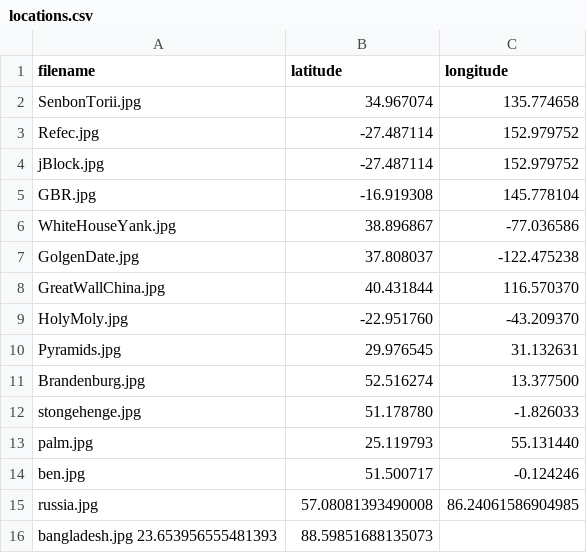
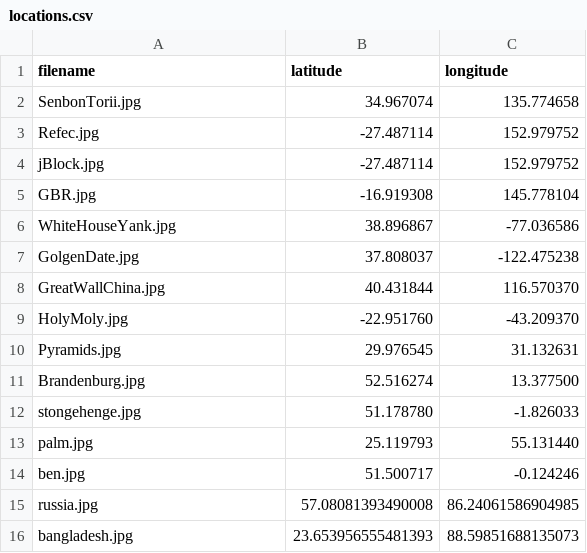
Before and after one commit to combat-wombat-one/RandoRoundtheWorld, a CSV file: locations.csv, drawn as a sheet; removed rows and columns are numbered as before the commit, all else as after; the diff names each change by its address in the sheet, - before the commit and + after, or states it on an @@ line.

Commit message:
Update locations.csv

```diff
--- a/locations.csv
+++ b/locations.csv
-row 16: bangladesh.jpg 23.653956555481393 | 88.59851688135073
+row 16: bangladesh.jpg | 23.653956555481393 | 88.59851688135073
```
